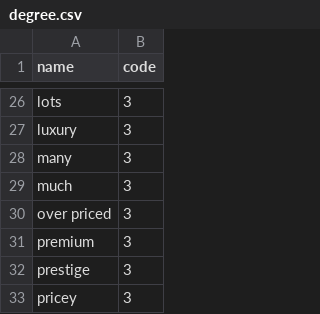
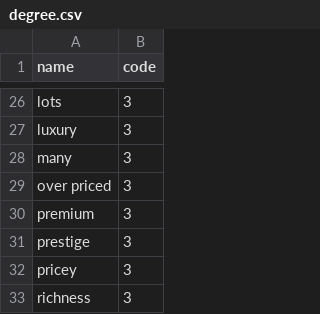
Before and after one commit to amirashiri/chatbot, a CSV file: degree.csv, drawn as a sheet; only a part is shown, gaps mark what is left out; the shorter side is filled out with more unchanged rows.

Commit message:
data

```diff
--- a/degree.csv
+++ b/degree.csv
@@ -28,3 +28,2 @@ luxury,3
 many,3
-much,3
 over priced,3
```
